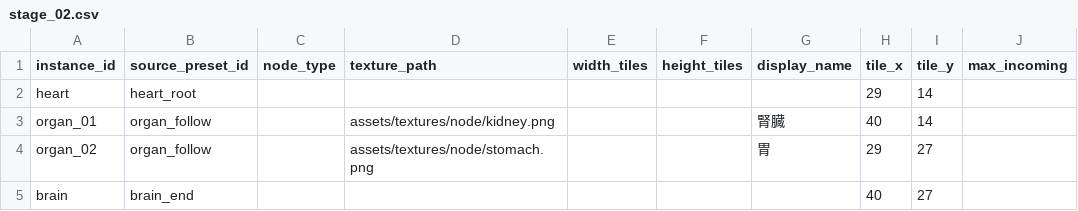
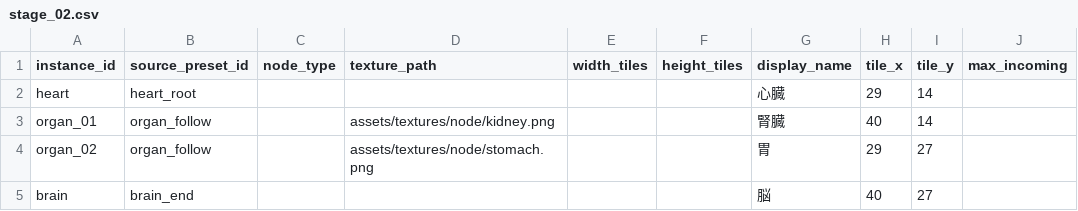
Before and after one commit to k025g1030-design/Object_Connect, a CSV file: NoviceResources/data/maps/stage_02.csv, drawn as a sheet; only a part is shown; the diff names each change by its address in the sheet, - before the commit and + after, or states it on an @@ line.

```diff
--- a/NoviceResources/data/maps/stage_02.csv
+++ b/NoviceResources/data/maps/stage_02.csv
-G2 (display_name): (empty)
+G2 (display_name): 心臓
-G5 (display_name): (empty)
+G5 (display_name): 脳
```
Also changed, not shown: NoviceResources/data/levels.csv, NoviceResources/data/maps/stage_03.csv, 37 other files.
